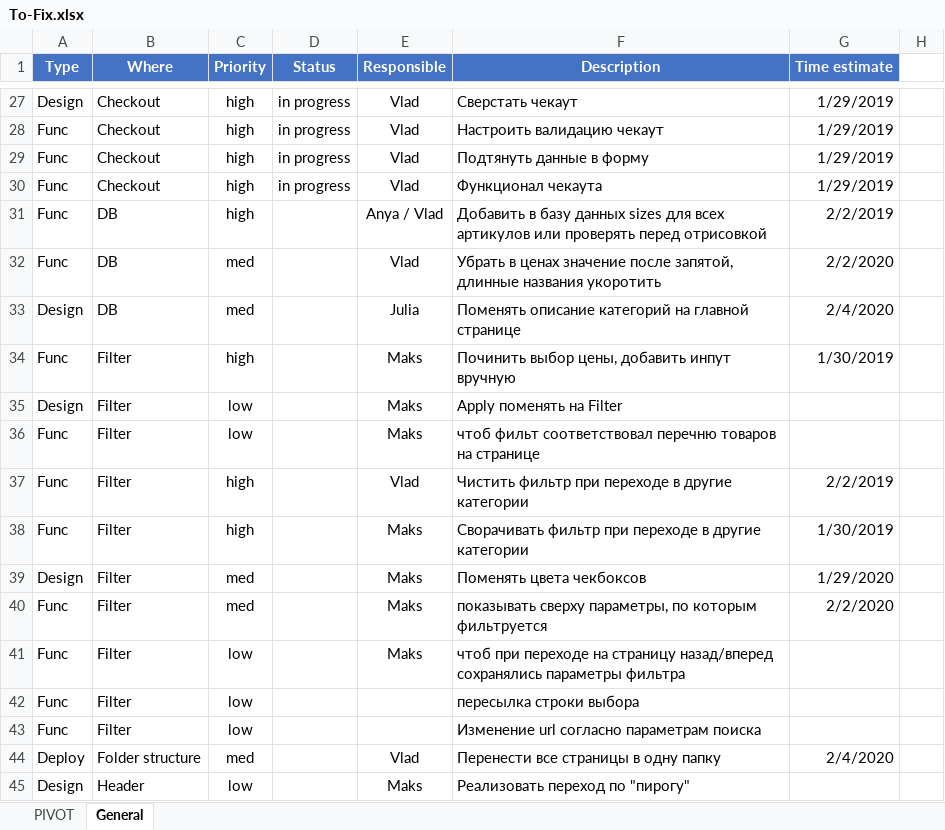
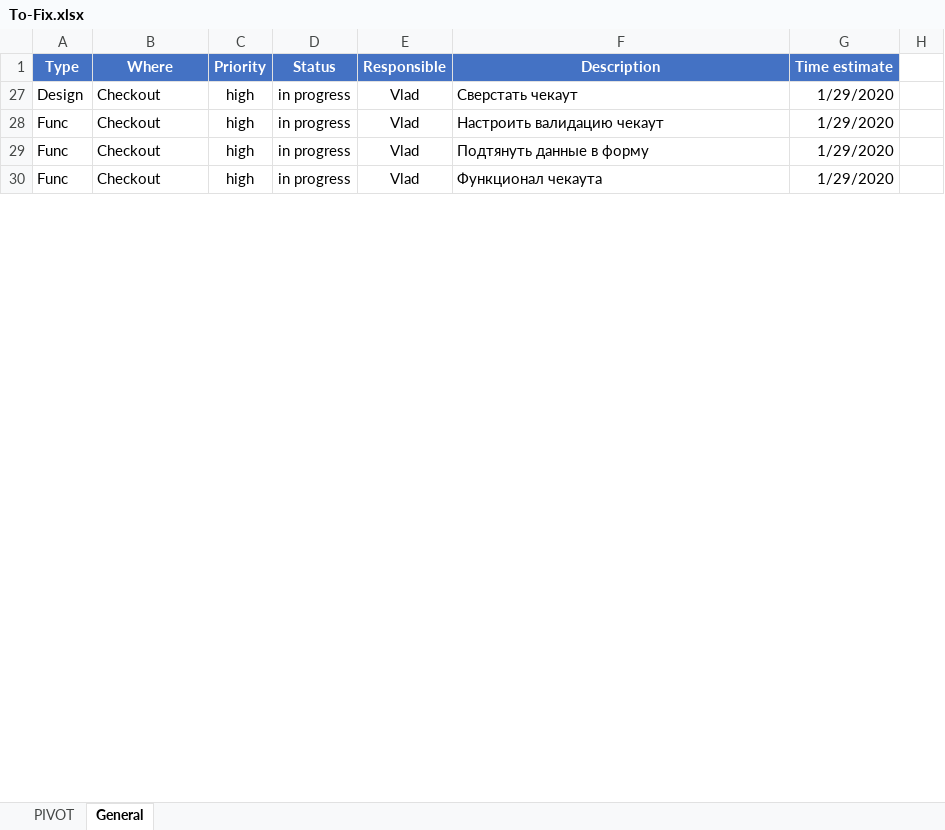
Before and after one commit to Mezherman/FEM3-FINAL-PROJECT, an Excel workbook: Temp/To-Fix.xlsx, sheet General, drawn as a sheet; only a part is shown, gaps mark what is left out; values as stored, in another font and other column widths than the file's, no borders; conditional formats not drawn; the diff covers the shown part only; the diff names each change by its address in the sheet, - before the commit and + after, or states it on an @@ line.

```diff
--- a/Temp/To-Fix.xlsx (sheet General)
+++ b/Temp/To-Fix.xlsx (sheet General)
-G27:G30 (Time estimate): 1/29/2019
+G27:G30 (Time estimate): 1/29/2020
-row 31: Func | DB | high |  | Anya / Vlad | Добавить в базу данных sizes для всех артикулов или проверять перед отрисовкой | 2/2/2019
@@ row 32 hidden: Func | DB | med |  | Vlad | Убрать в ценах значение после запятой, длинные названия укоротить | 2/2/2020 @@
@@ row 33 hidden: Design | DB | med |  | Julia | Поменять описание категорий на главной странице | 2/4/2020 @@
-row 34: Func | Filter | high |  | Maks | Починить выбор цены, добавить инпут вручную | 1/30/2019
@@ row 35 hidden: Design | Filter | low |  | Maks | Apply поменять на Filter @@
@@ row 36 hidden: Func | Filter | low |  | Maks | чтоб фильт соответствовал перечню товаров на странице @@
-row 37: Func | Filter | high |  | Vlad | Чистить фильтр при переходе в другие категории | 2/2/2019
-row 38: Func | Filter | high |  | Maks | Сворачивать фильтр при переходе в другие категории | 1/30/2019
@@ row 39 hidden: Design | Filter | med |  | Maks | Поменять цвета чекбоксов | 1/29/2020 @@
@@ row 40 hidden: Func | Filter | med |  | Maks | показывать сверху параметры, по которым фильтруется | 2/2/2020 @@
@@ row 41 hidden: Func | Filter | low |  | Maks | чтоб при переходе на страницу назад/вперед сохранялись параметры фильтра @@
@@ row 42 hidden: Func | Filter | low |  |  | пересылка строки выбора @@
@@ row 43 hidden: Func | Filter | low |  |  | Изменение url согласно параметрам поиска @@
@@ row 44 hidden: Deploy | Folder structure | med |  | Vlad | Перенести все страницы в одну папку | 2/4/2020 @@
@@ row 45 hidden: Design | Header | low |  | Maks | Реализовать переход по "пирогу" @@
```
Also changed, not shown: 26 removed rows, 58 hidden or unhidden rows and 1 edited cell elsewhere in this sheet, sheet PIVOT, hidden cells, 20 other files.
